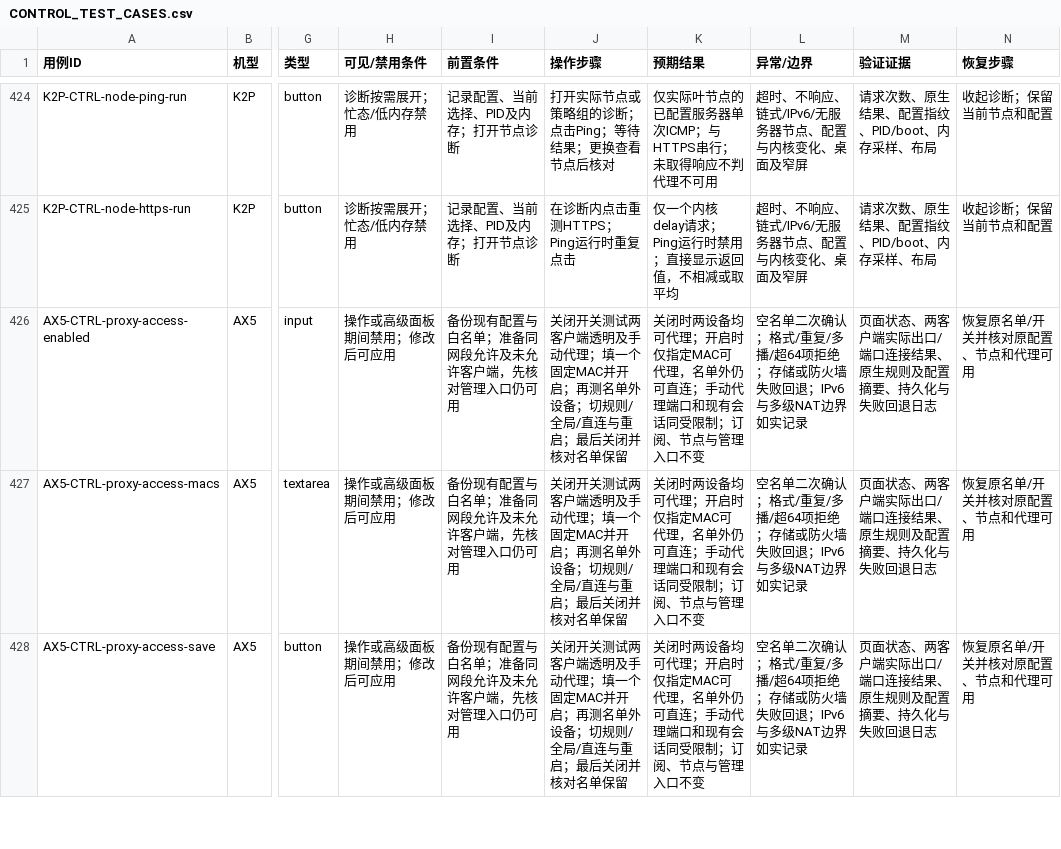
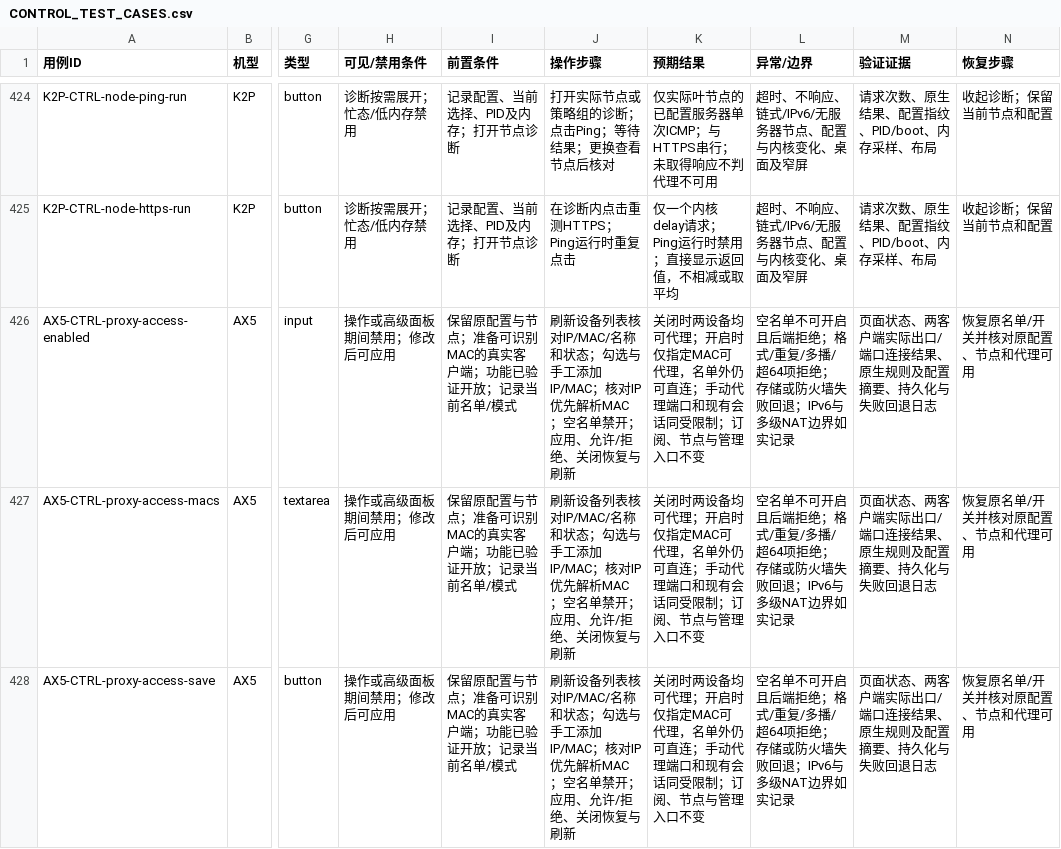
Before and after one commit to wcbspp/ShellCrash-Router-Panel, a CSV file: docs/CONTROL_TEST_CASES.csv, drawn as a sheet; only a part is shown, gaps mark what is left out; the diff covers the shown part only; the diff names each change by its address in the sheet, - before the commit and + after, or states it on an @@ line.

```diff
--- a/docs/CONTROL_TEST_CASES.csv
+++ b/docs/CONTROL_TEST_CASES.csv
-I426:I428 (前置条件): 备份现有配置与白名单；准备同网段允许及未允许客户端，先核对管理入口仍可用
+I426:I428 (前置条件): 保留原配置与节点；准备可识别MAC的真实客户端；功能已验证开放；记录当前名单/模式
-J426:J428 (操作步骤): 关闭开关测试两客户端透明及手动代理；填一个固定MAC并开启；再测名单外设备；切规则/全局/直连与重启；最后关闭并核对名单保留
+J426:J428 (操作步骤): 刷新设备列表核对IP/MAC/名称和状态；勾选与手工添加IP/MAC；核对IP优先解析MAC；空名单禁开；应用、允许/拒绝、关闭恢复与刷新
-L426:L428 (异常/边界): 空名单二次确认；格式/…
+L426:L428 (异常/边界): 空名单不可开启且后端拒绝；格式/…
```
Also changed, not shown: 6 added rows and 9 edited cells elsewhere in this file, docs/CONTROL_TEST_RESULTS.csv, profiles/ax5/docs/CONTROL_TEST_CASES.csv, 26 other files.
